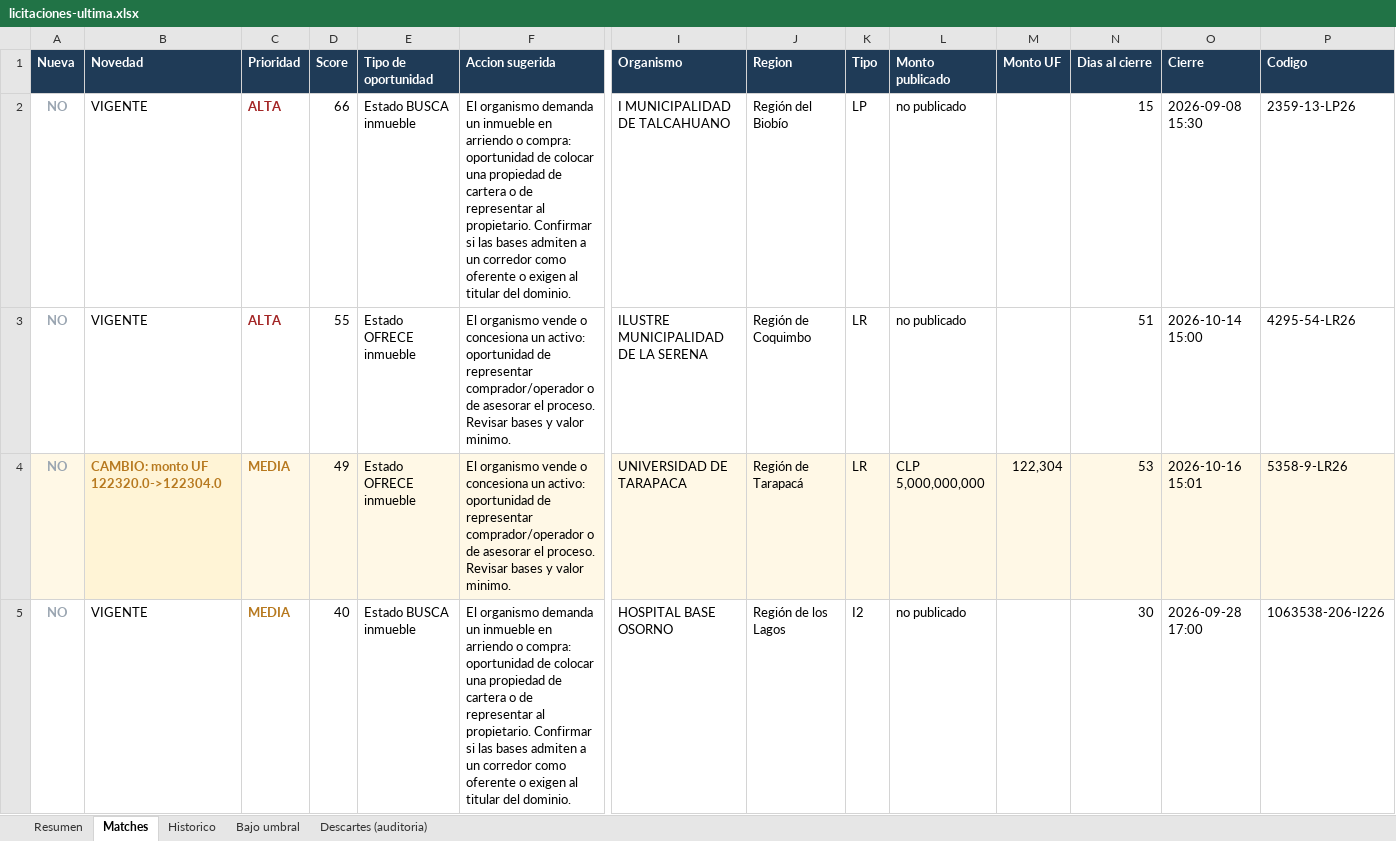
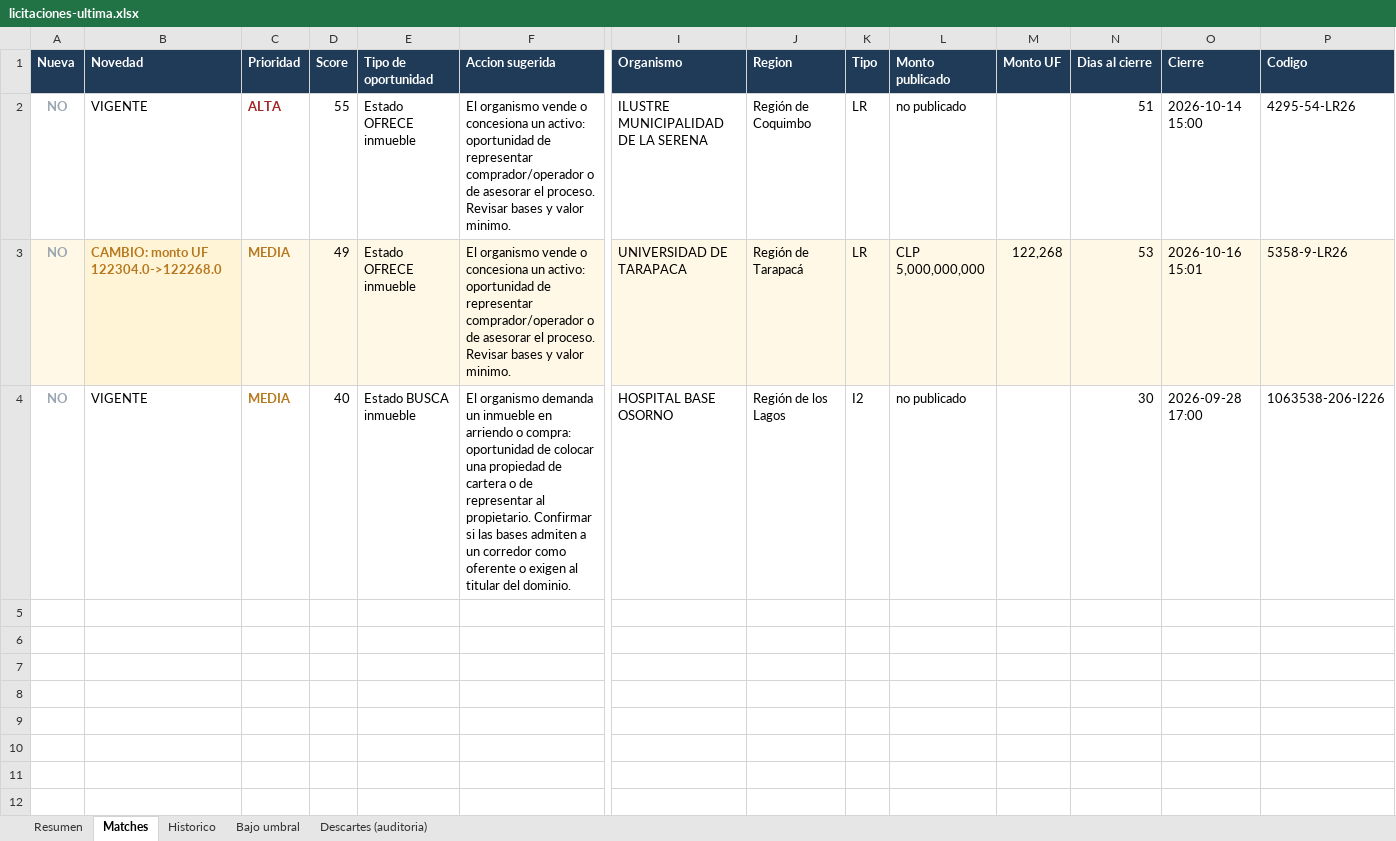
Before and after one commit to Strolj-Oderlink/radar-licitaciones, an Excel workbook: docs/licitaciones-ultima.xlsx, sheet Matches, drawn as a sheet; only a part is shown, gaps mark what is left out; values as stored, in another font and other column widths than the file's, no borders; removed rows and columns are numbered as before the commit, all else as after; rows hold the shown columns only; the diff names each change by its address in the sheet, - before the commit and + after, or states it on an @@ line.

```diff
--- a/docs/licitaciones-ultima.xlsx (sheet Matches)
+++ b/docs/licitaciones-ultima.xlsx (sheet Matches)
-row 2: NO | VIGENTE | ALTA | 66 | Estado BUSCA inmueble | El organismo demanda un inmueble en arriendo o compra: oportunidad de colocar una propiedad de cartera o de representar al propietario. Confirmar si las bases admiten a un corredor como oferente o exigen al titular del dominio. | I MUNICIPALIDAD DE TALCAHUANO | Región del Biobío | LP | no publicado |  | 15 | 2026-09-08 15:30 | 2359-13-LP26
-B3 (Novedad): CAMBIO: monto UF 122320.0->122304.0
+B3 (Novedad): CAMBIO: monto UF 122304.0->122268.0
-M3 (Monto UF): 122,304
+M3 (Monto UF): 122,268
```
Also changed, not shown: sheet Descartes (auditoria), sheet Historico, sheet Bajo umbral, sheet Resumen, 6 other files.
